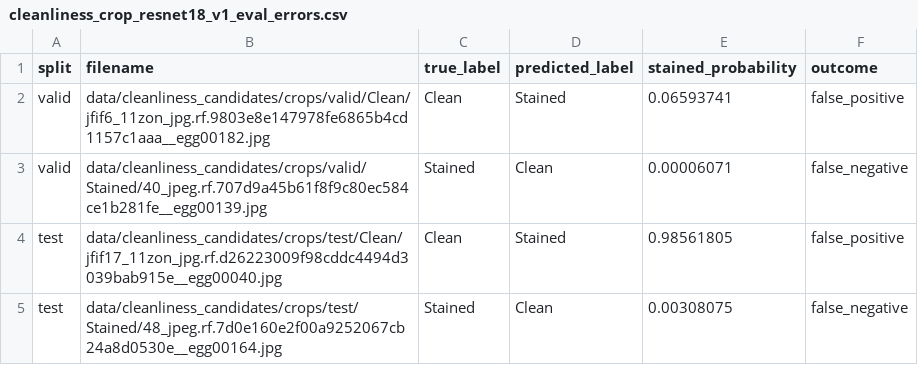
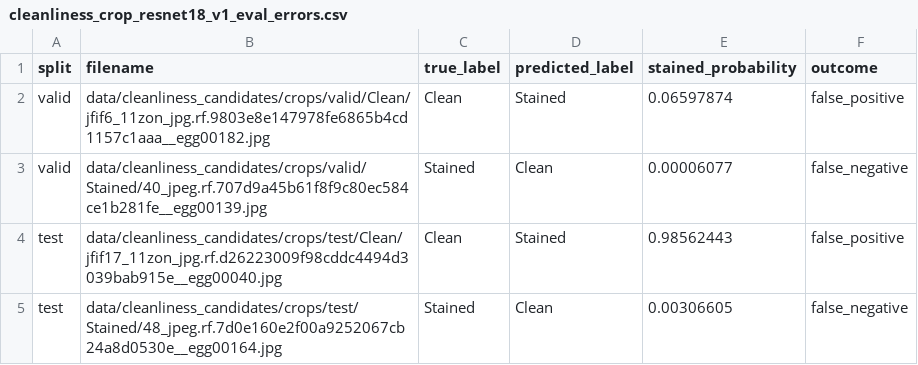
Before and after one commit to stingdrei/A-CNN-BASED-Automated-System-for-Multi-Criterion-Egg-Grading-Quality-Sizing-And-Damage-Detection, a CSV file: reports/cleanliness_crop_resnet18_v1_eval_errors.csv, drawn as a sheet.

```diff
--- a/reports/cleanliness_crop_resnet18_v1_eval_errors.csv
+++ b/reports/cleanliness_crop_resnet18_v1_eval_errors.csv
@@ -1,5 +1,5 @@
 split,filename,true_label,predicted_label,stained_probability,outcome
-valid,data/cleanliness_candidates/crops/valid/Clean/jfif6_11zon_jpg.rf.9803e8e147978fe6865b4cd1157c1aaa__egg00182.jpg,Clean,Stained,0.06593741,false_positive
-valid,data/cleanliness_candidates/crops/valid/Stained/40_jpeg.rf.707d9a45b61f8f9c80ec584ce1b281fe__egg00139.jpg,Stained,Clean,0.00006071,false_negative
-test,data/cleanliness_candidates/crops/test/Clean/jfif17_11zon_jpg.rf.d26223009f98cddc4494d3039bab915e__egg00040.jpg,Clean,Stained,0.98561805,false_positive
-test,data/cleanliness_candidates/crops/test/Stained/48_jpeg.rf.7d0e160e2f00a9252067cb24a8d0530e__egg00164.jpg,Stained,Clean,0.00308075,false_negative
+valid,data/cleanliness_candidates/crops/valid/Clean/jfif6_11zon_jpg.rf.9803e8e147978fe6865b4cd1157c1aaa__egg00182.jpg,Clean,Stained,0.06597874,false_positive
+valid,data/cleanliness_candidates/crops/valid/Stained/40_jpeg.rf.707d9a45b61f8f9c80ec584ce1b281fe__egg00139.jpg,Stained,Clean,0.00006077,false_negative
+test,data/cleanliness_candidates/crops/test/Clean/jfif17_11zon_jpg.rf.d26223009f98cddc4494d3039bab915e__egg00040.jpg,Clean,Stained,0.98562443,false_positive
+test,data/cleanliness_candidates/crops/test/Stained/48_jpeg.rf.7d0e160e2f00a9252067cb24a8d0530e__egg00164.jpg,Stained,Clean,0.00306605,false_negative
```
Also changed, not shown: 6 other files.
